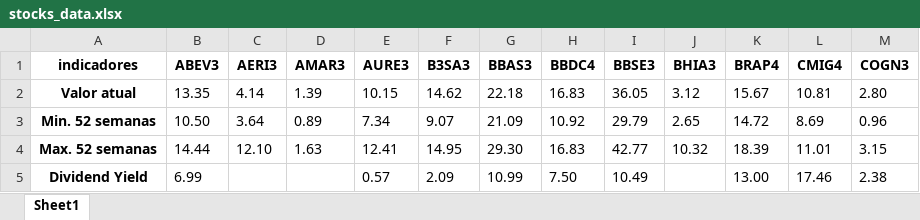
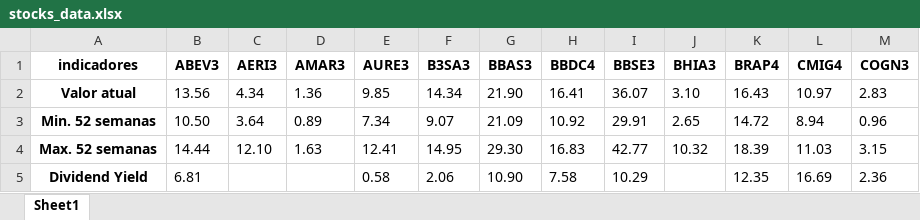
Before and after one commit to puzzoviodev/pyFundamentus-mainBKP, an Excel workbook: stocks_data.xlsx, sheet Sheet1, drawn as a sheet; only a part is shown; values as stored, in another font and other column widths than the file's, no borders; the diff covers the shown part only; the diff names each change by its address in the sheet, - before the commit and + after, or states it on an @@ line.

```diff
--- a/stocks_data.xlsx (sheet Sheet1)
+++ b/stocks_data.xlsx (sheet Sheet1)
-B2 (ABEV3): 13.35
+B2 (ABEV3): 13.56
-C2 (AERI3): 4.14
+C2 (AERI3): 4.34
-D2 (AMAR3): 1.39
+D2 (AMAR3): 1.36
-E2 (AURE3): 10.15
+E2 (AURE3): 9.85
-F2 (B3SA3): 14.62
+F2 (B3SA3): 14.34
-G2 (BBAS3): 22.18
+G2 (BBAS3): 21.90
-H2 (BBDC4): 16.83
+H2 (BBDC4): 16.41
-I2 (BBSE3): 36.05
+I2 (BBSE3): 36.07
-J2 (BHIA3): 3.12
+J2 (BHIA3): 3.10
-K2 (BRAP4): 15.67
+K2 (BRAP4): 16.43
-L2 (CMIG4): 10.81
+L2 (CMIG4): 10.97
-M2 (COGN3): 2.80
+M2 (COGN3): 2.83
-I3 (BBSE3): 29.79
+I3 (BBSE3): 29.91
-L3 (CMIG4): 8.69
+L3 (CMIG4): 8.94
-L4 (CMIG4): 11.01
+L4 (CMIG4): 11.03
-B5 (ABEV3): 6.99
+B5 (ABEV3): 6.81
-E5 (AURE3): 0.57
+E5 (AURE3): 0.58
-F5 (B3SA3): 2.09
+F5 (B3SA3): 2.06
-G5 (BBAS3): 10.99
+G5 (BBAS3): 10.90
-H5 (BBDC4): 7.50
+H5 (BBDC4): 7.58
-I5 (BBSE3): 10.49
+I5 (BBSE3): 10.29
-K5 (BRAP4): 13.00
+K5 (BRAP4): 12.35
-L5 (CMIG4): 17.46
+L5 (CMIG4): 16.69
-M5 (COGN3): 2.38
+M5 (COGN3): 2.36
```
Also changed, not shown: 174 edited cells elsewhere in this sheet, StatusInvest.xlsx, 3 other files.
